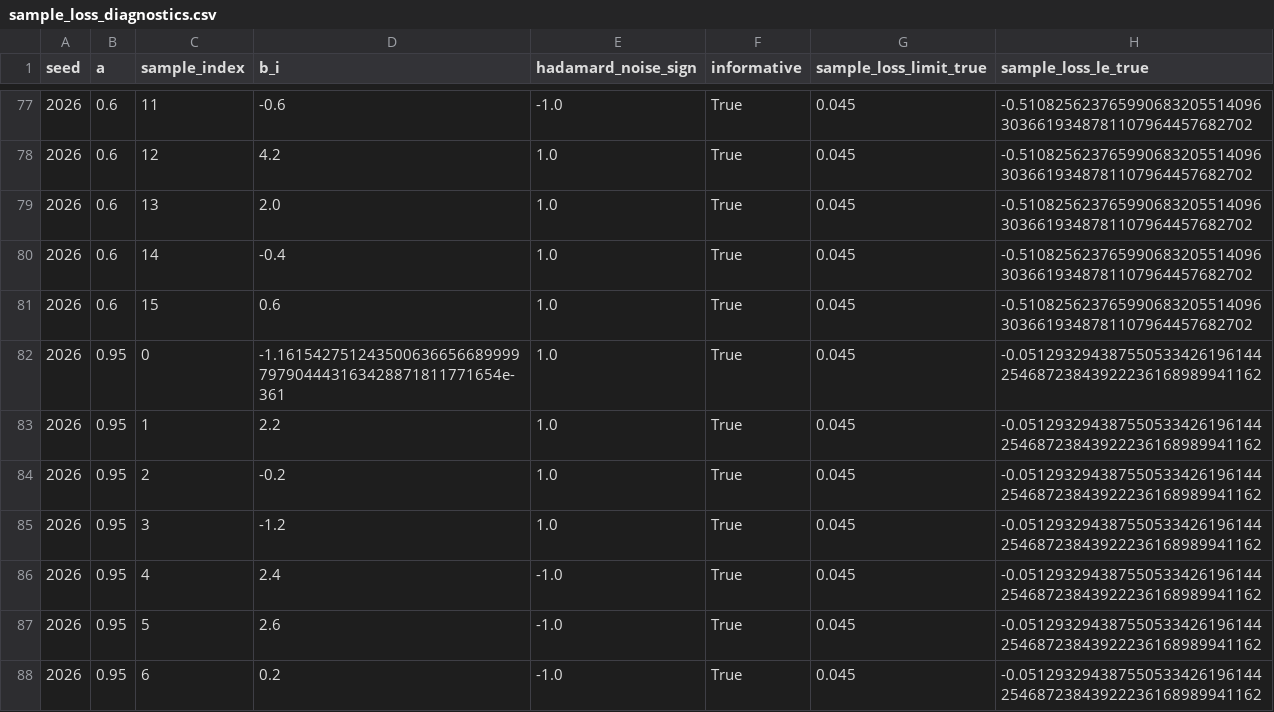
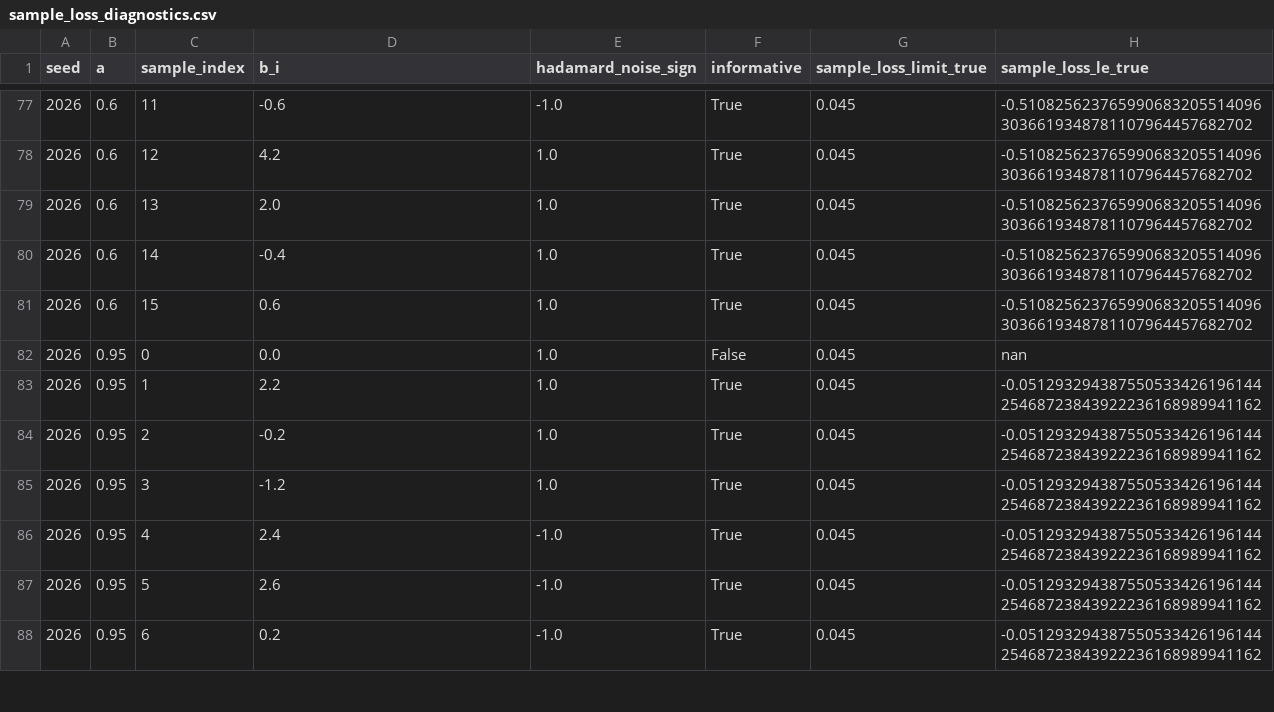
Before and after one commit to hsabaei/Lyapunov-Exponent-Estimator-Comparison, a CSV file: results/experiment3_sample_loss_runtime/sample_loss_diagnostics.csv, drawn as a sheet; only a part is shown, gaps mark what is left out; the diff covers the shown part only.

```diff
--- a/results/experiment3_sample_loss_runtime/sample_loss_diagnostics.csv
+++ b/results/experiment3_sample_loss_runtime/sample_loss_diagnostics.csv
@@ -81,3 +81,3 @@ seed,a,sample_index,b_i,hadamard_noise_sign,informative,sample_loss_limit_true,s
 2026,0.6,15,0.6,1.0,True,0.045,-0.5108256237659906832055140963036619348781107964457682702
-2026,0.95,0,-1.161542751243500636656689999797904443163428871811771654e-361,1.0,True,0.045,-0.05129329438755053342619614425468723843922236168989941162
+2026,0.95,0,0.0,1.0,False,0.045,nan
 2026,0.95,1,2.2,1.0,True,0.045,-0.05129329438755053342619614425468723843922236168989941162
```
Also changed, not shown: 15 edited cells elsewhere in this file, results/experiment3_sample_loss_runtime/sample_loss_call_summary.csv, results/experiment3_sample_loss_runtime/sample_loss_workload_summary.csv, 3 other files.
